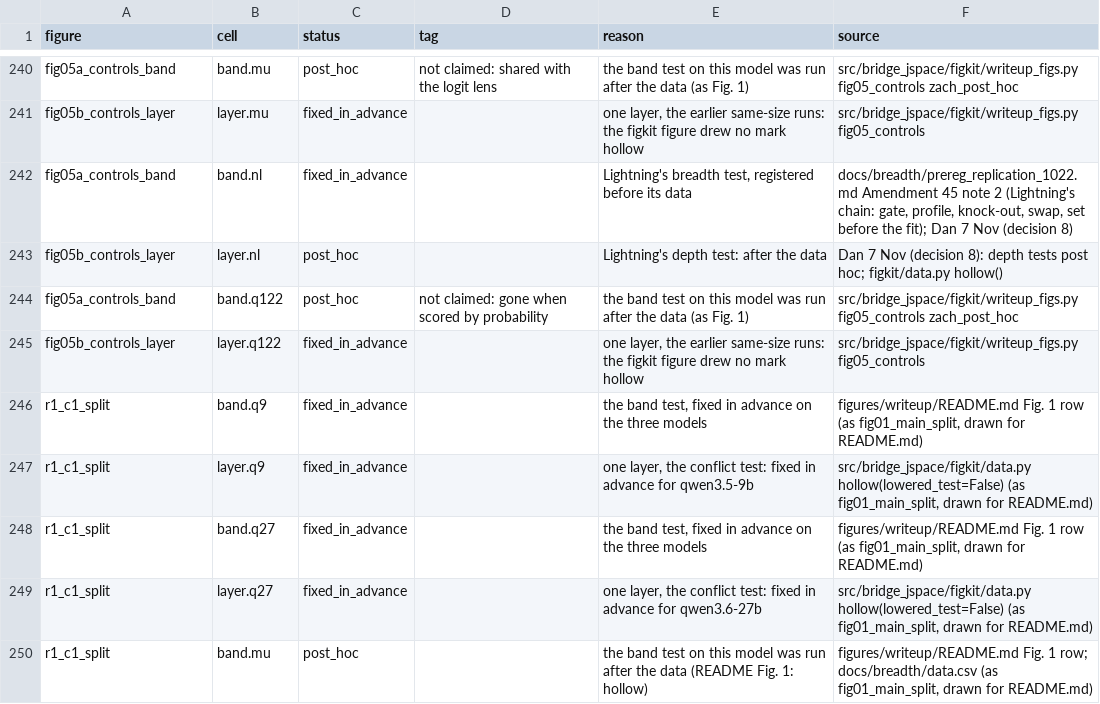
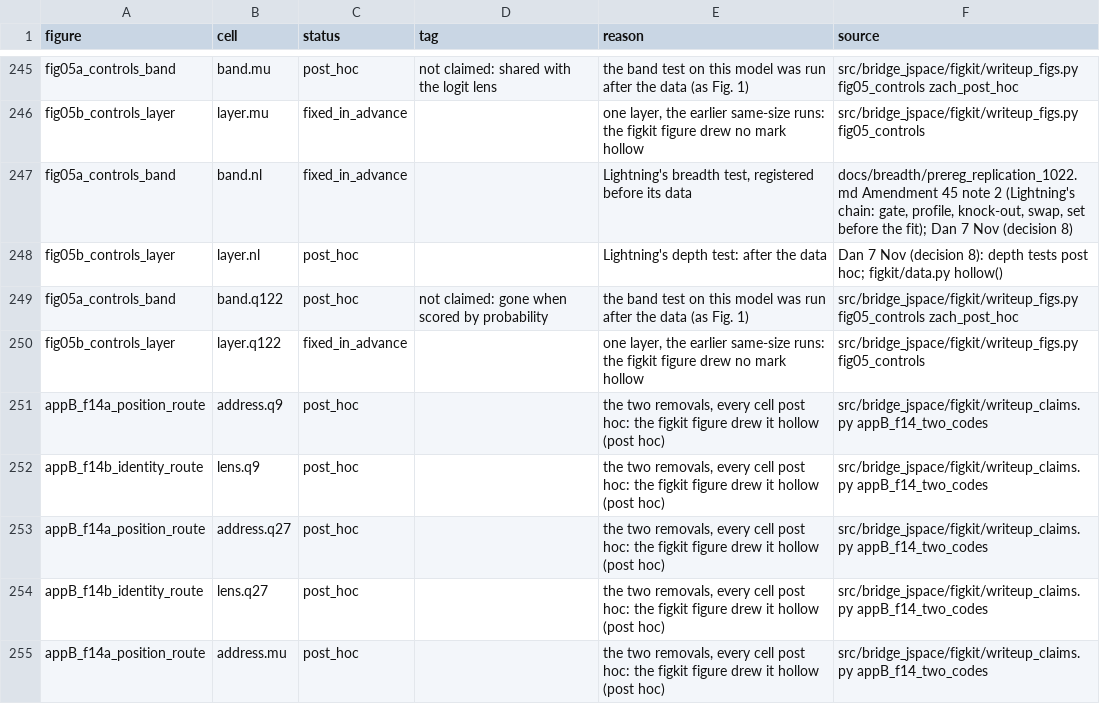
Before and after one commit to zach-perlman/bridge-jspace, a CSV file: data/figures/status.csv, drawn as a sheet; only a part is shown, gaps mark what is left out; the shorter side is filled out with more unchanged rows; the diff covers the shown part only.

```diff
--- a/data/figures/status.csv
+++ b/data/figures/status.csv
@@ -245 +250,6 @@ fig05a_controls_band,band.q122,post_hoc,not claimed: gone when scored by probabi
 fig05b_controls_layer,layer.q122,fixed_in_advance,,"one layer, the earlier same-size runs: the figkit figure drew no mark hollow",src/bridge_jspace/figkit/writeup_figs.py fig05_controls
+appB_f14a_position_route,address.q9,post_hoc,,"the two removals, every cell post hoc: the figkit figure drew it hollow (post hoc)",src/bridge_jspace/figkit/writeup_claims.py appB_f14_two_codes
+appB_f14b_identity_route,lens.q9,post_hoc,,"the two removals, every cell post hoc: the figkit figure drew it hollow (post hoc)",src/bridge_jspace/figkit/writeup_claims.py appB_f14_two_codes
+appB_f14a_position_route,address.q27,post_hoc,,"the two removals, every cell post hoc: the figkit figure drew it hollow (post hoc)",src/bridge_jspace/figkit/writeup_claims.py appB_f14_two_codes
+appB_f14b_identity_route,lens.q27,post_hoc,,"the two removals, every cell post hoc: the figkit figure drew it hollow (post hoc)",src/bridge_jspace/figkit/writeup_claims.py appB_f14_two_codes
+appB_f14a_position_route,address.mu,post_hoc,,"the two removals, every cell post hoc: the figkit figure drew it hollow (post hoc)",src/bridge_jspace/figkit/writeup_claims.py appB_f14_two_codes
```
Also changed, not shown: 10 added rows elsewhere in this file, data/figures/status_sp.csv, 54 other files.
